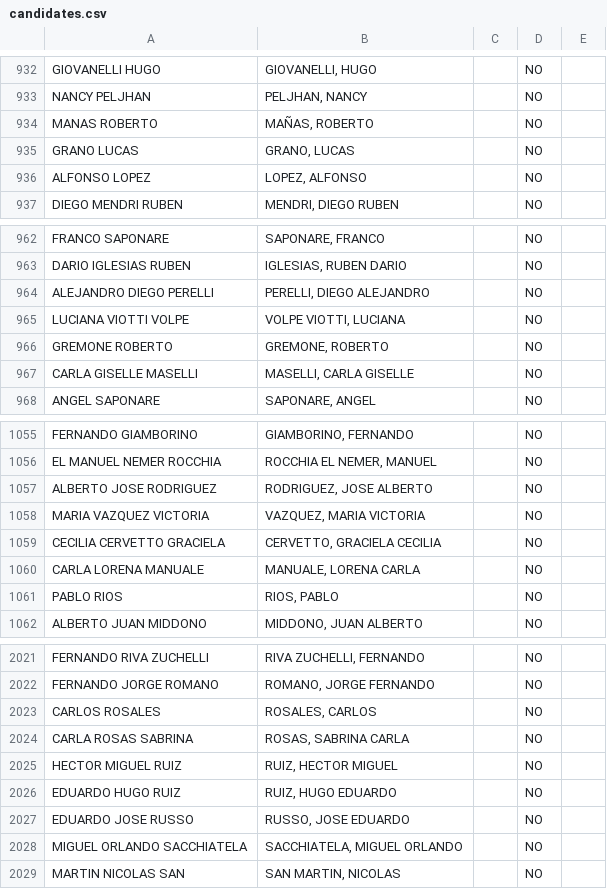
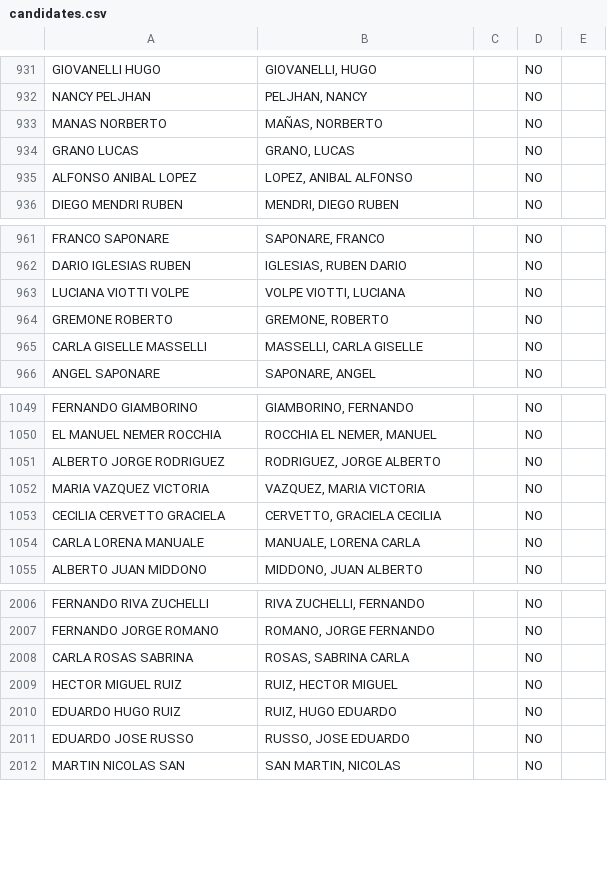
Before and after one commit to chagasalo/HistoricoCD_SL, a CSV file: public/candidates.csv, drawn as a sheet; only a part is shown, gaps mark what is left out; the diff covers the shown part only.

```diff
--- a/public/candidates.csv
+++ b/public/candidates.csv
@@ -933,5 +932,5 @@ GIOVANELLI HUGO,"GIOVANELLI, HUGO",,NO,
 NANCY PELJHAN,"PELJHAN, NANCY",,NO,
-MANAS ROBERTO,"MAÑAS, ROBERTO",,NO,
+MANAS NORBERTO,"MAÑAS, NORBERTO",,NO,
 GRANO LUCAS,"GRANO, LUCAS",,NO,
-ALFONSO LOPEZ,"LOPEZ, ALFONSO",,NO,
+ALFONSO ANIBAL LOPEZ,"LOPEZ, ANIBAL ALFONSO",,NO,
 DIEGO MENDRI RUBEN,"MENDRI, DIEGO RUBEN",,NO,
@@ -963,6 +962,5 @@ FRANCO SAPONARE,"SAPONARE, FRANCO",,NO,
 DARIO IGLESIAS RUBEN,"IGLESIAS, RUBEN DARIO",,NO,
-ALEJANDRO DIEGO PERELLI,"PERELLI, DIEGO ALEJANDRO",,NO,
 LUCIANA VIOTTI VOLPE,"VOLPE VIOTTI, LUCIANA",,NO,
 GREMONE ROBERTO,"GREMONE, ROBERTO",,NO,
-CARLA GISELLE MASELLI,"MASELLI, CARLA GISELLE",,NO,
+CARLA GISELLE MASSELLI,"MASSELLI, CARLA GISELLE",,NO,
 ANGEL SAPONARE,"SAPONARE, ANGEL",,NO,
@@ -1056,3 +1050,3 @@ FERNANDO GIAMBORINO,"GIAMBORINO, FERNANDO",,NO,
 EL MANUEL NEMER ROCCHIA,"ROCCHIA EL NEMER, MANUEL",,NO,
-ALBERTO JOSE RODRIGUEZ,"RODRIGUEZ, JOSE ALBERTO",,NO,
+ALBERTO JORGE RODRIGUEZ,"RODRIGUEZ, JORGE ALBERTO",,NO,
 MARIA VAZQUEZ VICTORIA,"VAZQUEZ, MARIA VICTORIA",,NO,
@@ -1060,3 +1054,2 @@ CECILIA CERVETTO GRACIELA,"CERVETTO, GRACIELA CECILIA",,NO,
 CARLA LORENA MANUALE,"MANUALE, LORENA CARLA",,NO,
-PABLO RIOS,"RIOS, PABLO",,NO,
 ALBERTO JUAN MIDDONO,"MIDDONO, JUAN ALBERTO",,NO,
@@ -2022,3 +2007,2 @@ FERNANDO RIVA ZUCHELLI,"RIVA ZUCHELLI, FERNANDO",,NO,
 FERNANDO JORGE ROMANO,"ROMANO, JORGE FERNANDO",,NO,
-CARLOS ROSALES,"ROSALES, CARLOS",,NO,
 CARLA ROSAS SABRINA,"ROSAS, SABRINA CARLA",,NO,
@@ -2027,3 +2011,2 @@ EDUARDO HUGO RUIZ,"RUIZ, HUGO EDUARDO",,NO,
 EDUARDO JOSE RUSSO,"RUSSO, JOSE EDUARDO",,NO,
-MIGUEL ORLANDO SACCHIATELA,"SACCHIATELA, MIGUEL ORLANDO",,NO,
 MARTIN NICOLAS SAN,"SAN MARTIN, NICOLAS",,NO,
```
Also changed, not shown: 1 added row, 16 removed rows, 3 moved rows and 12 edited cells elsewhere in this file, public/history.csv, 4 other files.
